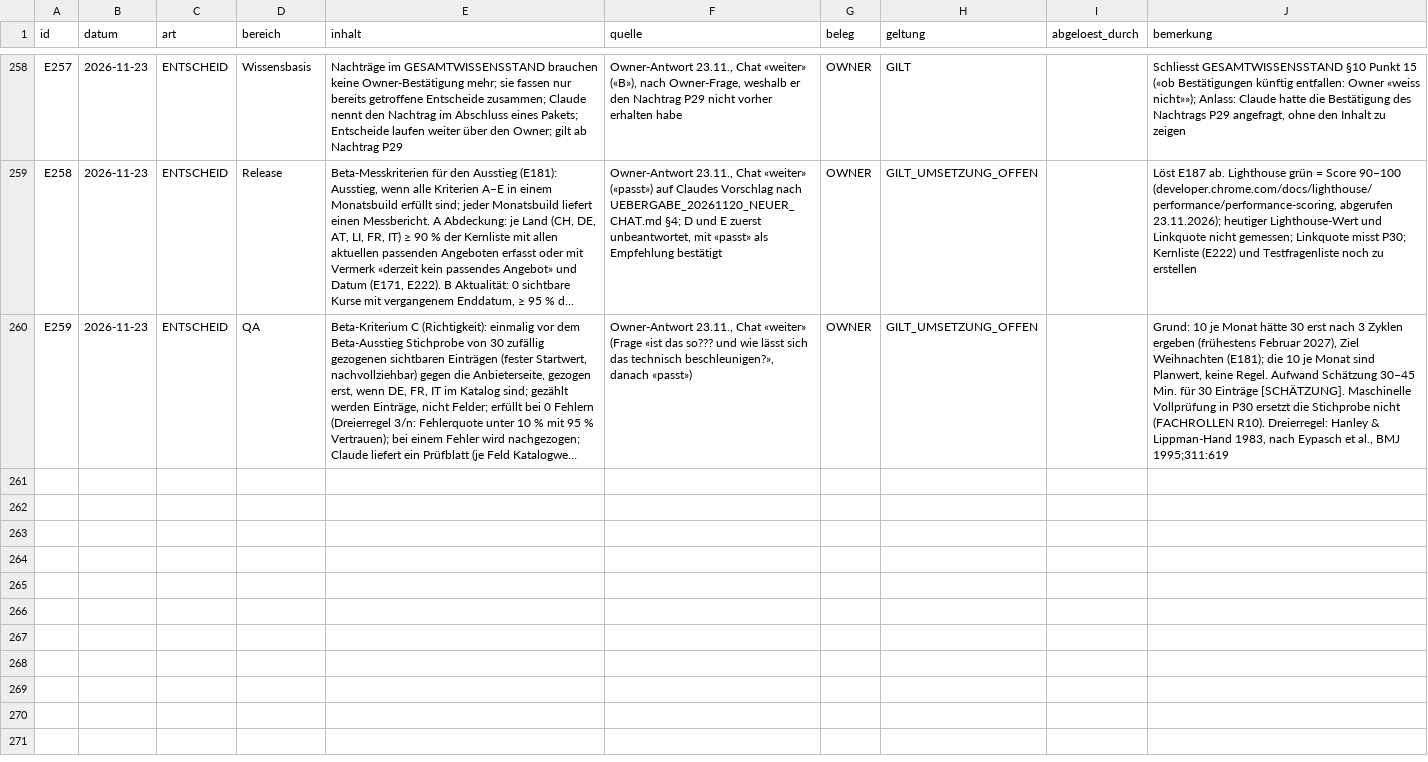
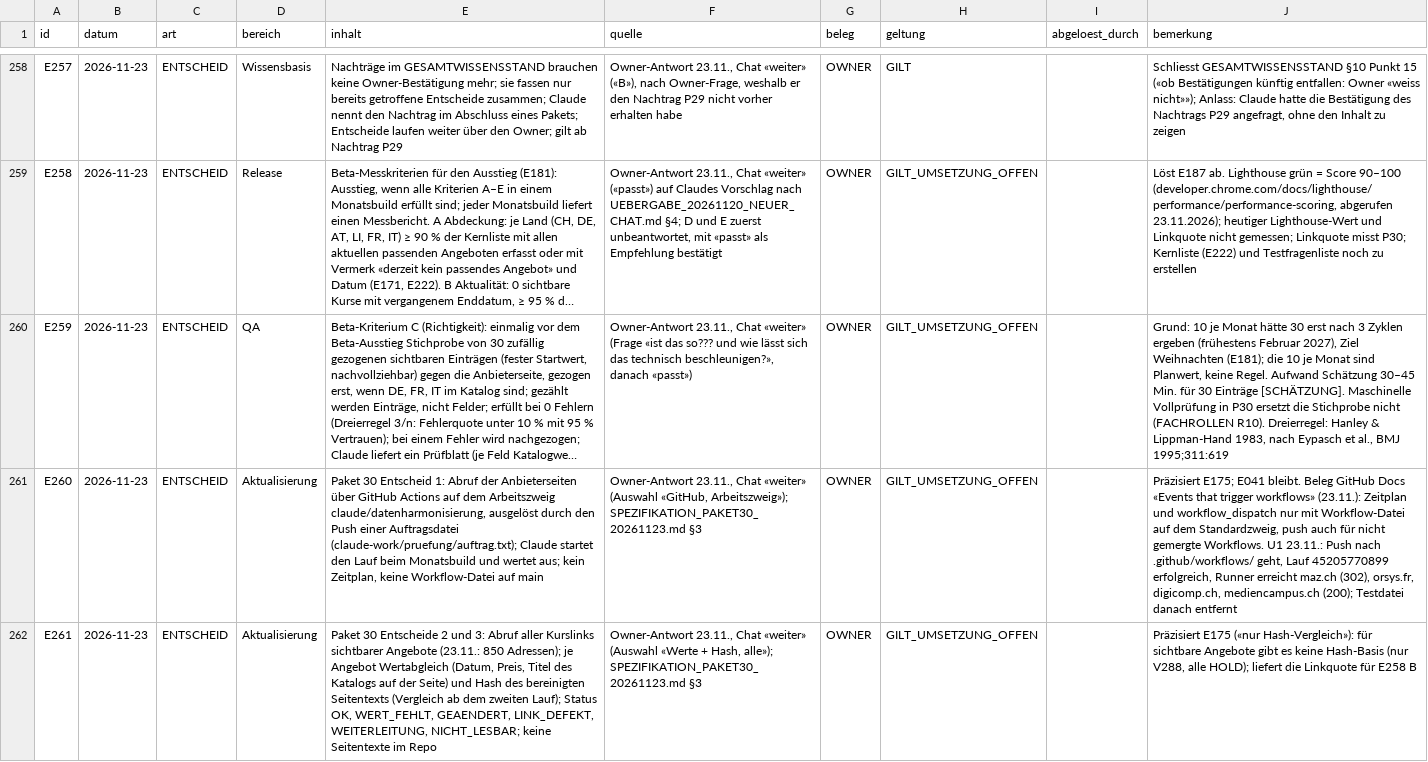
Before and after one commit to george-sarpong/weiterbildungsradar-journalismus, a CSV file: claude-work/paket30/wissensbasis/ENTSCHEIDUNGSREGISTER.csv, drawn as a sheet; only a part is shown, gaps mark what is left out; long unchanged cells end in …; the diff covers the shown part only; the diff names each change by its address in the sheet, - before the commit and + after, or states it on an @@ line.

```diff
--- a/claude-work/paket30/wissensbasis/ENTSCHEIDUNGSREGISTER.csv
+++ b/claude-work/paket30/wissensbasis/ENTSCHEIDUNGSREGISTER.csv
+row 261: E260 | 2026-11-23 | ENTSCHEID | Aktualisierung | Paket 30 Entscheid 1: Abruf der Anbieterseiten über GitHub Actions auf dem Arbeitszweig claude/datenharmonisierung, ausgelöst durch den Push einer Auftragsdatei (claude-work/pruefung/auftrag.txt); Claude startet den Lauf beim Monatsbuild und wertet aus; kein Zeitplan, keine Workflow-Datei auf main | Owner-Antwort 23.11., Chat «weiter» (Auswahl «GitHub, Arbeitszweig»); SPEZIFIKATION_PAKET30_20261123.md §3 | OWNER | GILT_UMSETZUNG_OFFEN |  | Präzisiert E175; E041 bleibt. Beleg GitHub Docs «Events that trigger workflows» (23.11.): Zeitplan und workflow_dispatch nur mit Workflow-Datei auf dem Standardzweig, push auch für nicht gemergte Workflows. U1 23.11.: Push nach .github/workflows/ geht, Lauf 45205770899 erfolgreich, Runner erreicht maz.ch (302), orsys.fr, digicomp.ch, mediencampus.ch (200); Testdatei danach entfernt
+row 262: E261 | 2026-11-23 | ENTSCHEID | Aktualisierung | Paket 30 Entscheide 2 und 3: Abruf aller Kurslinks sichtbarer Angebote (23.11.: 850 Adressen); je Angebot Wertabgleich (Datum, Preis, Titel des Katalogs auf der Seite) und Hash des bereinigten Seitentexts (Vergleich ab dem zweiten Lauf); Status OK, WERT_FEHLT, GEAENDERT, LINK_DEFEKT, WEITERLEITUNG, NICHT_LESBAR; keine Seitentexte im Repo | Owner-Antwort 23.11., Chat «weiter» (Auswahl «Werte + Hash, alle»); SPEZIFIKATION_PAKET30_20261123.md §3 | OWNER | GILT_UMSETZUNG_OFFEN |  | Präzisiert E175 («nur Hash-Vergleich»): für sichtbare Angebote gibt es keine Hash-Basis (nur V288, alle HOLD); liefert die Linkquote für E258 B
```
Also changed, not shown: 2 added rows elsewhere in this file, claude-work/wissensbasis/ENTSCHEIDUNGSREGISTER.csv, 3 other files.
